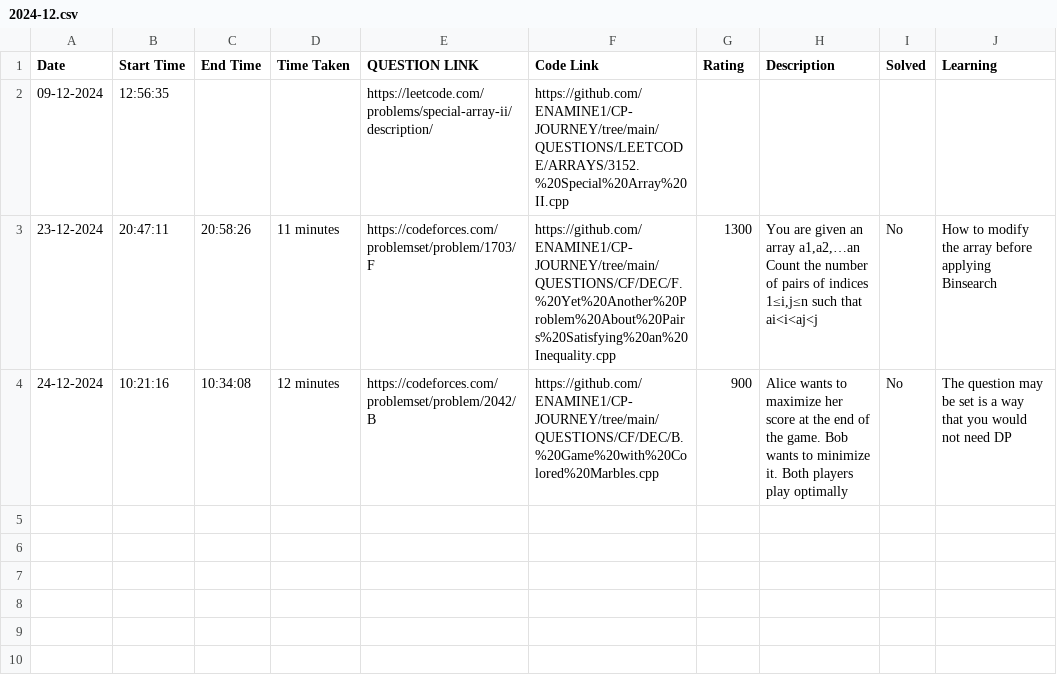
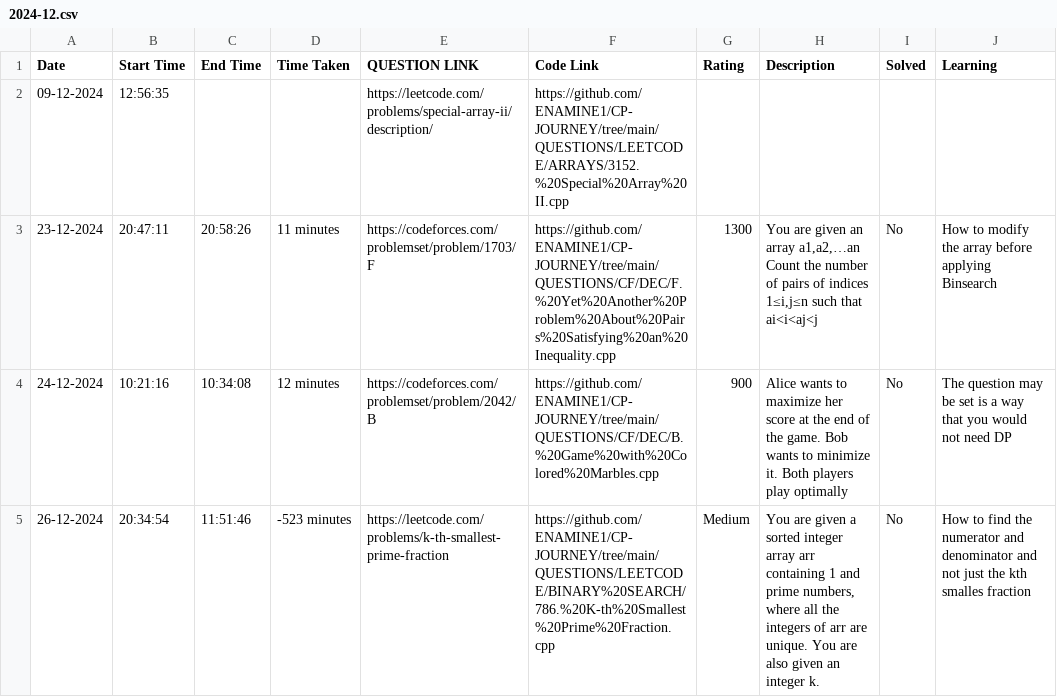
Before and after one commit to ENAMINE1/CP-JOURNEY, a CSV file: HISTORY/2024-12.csv, drawn as a sheet.

```diff
--- a/HISTORY/2024-12.csv
+++ b/HISTORY/2024-12.csv
@@ -4 +4,2 @@ Date,Start Time,End Time,Time Taken,QUESTION LINK,Code Link,Rating,Description,S
 24-12-2024,10:21:16,10:34:08,12 minutes,https://codeforces.com/problemset/problem/2042/B,https://github.com/ENAMINE1/CP-JOURNEY/tree/main/QUESTIONS/CF/DEC/B.%20Game%20with%20Colored%20Marbles.cpp,900,Alice wants to maximize her score at the end of the game. Bob wants to minimize it. Both players play optimally,No,The question may be set is a way that you would not need DP
+26-12-2024,20:34:54,11:51:46,-523 minutes,https://leetcode.com/problems/k-th-smallest-prime-fraction,https://github.com/ENAMINE1/CP-JOURNEY/tree/main/QUESTIONS/LEETCODE/BINARY%20SEARCH/786.%20K-th%20Smallest%20Prime%20Fraction.cpp,Medium,"You are given a sorted integer array arr containing 1 and prime numbers, where all the integers of arr are unique. You are also given an integer k.",No,How to find the numerator and denominator and not just the kth smalles fraction
```
Also changed, not shown: 1 other file.
